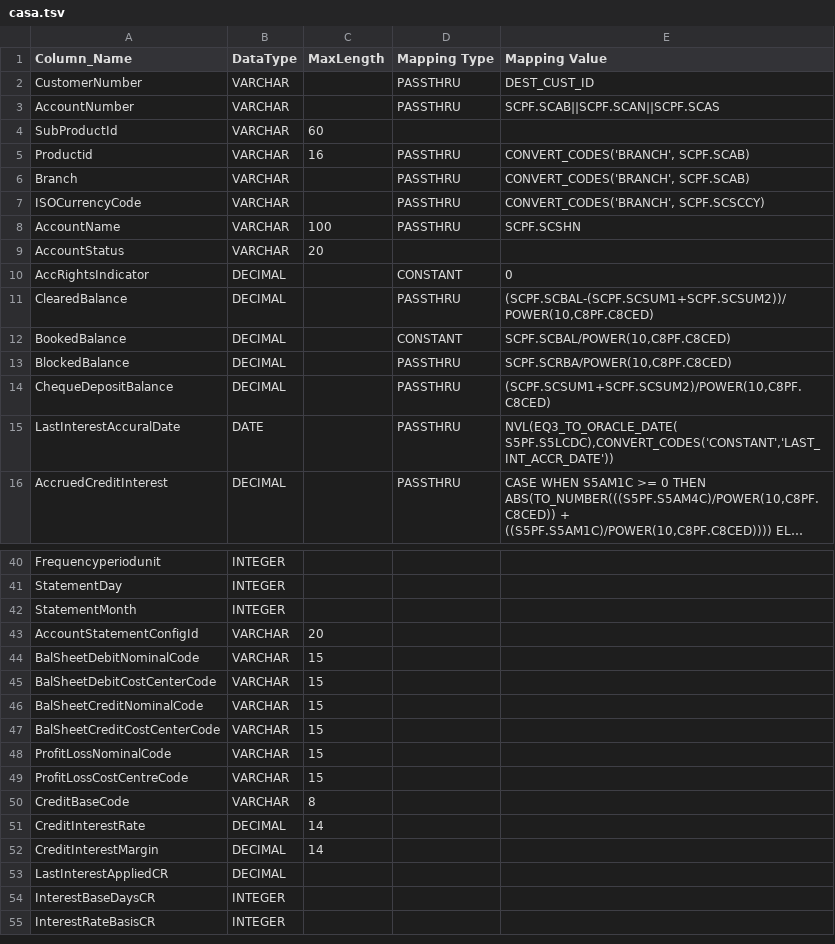
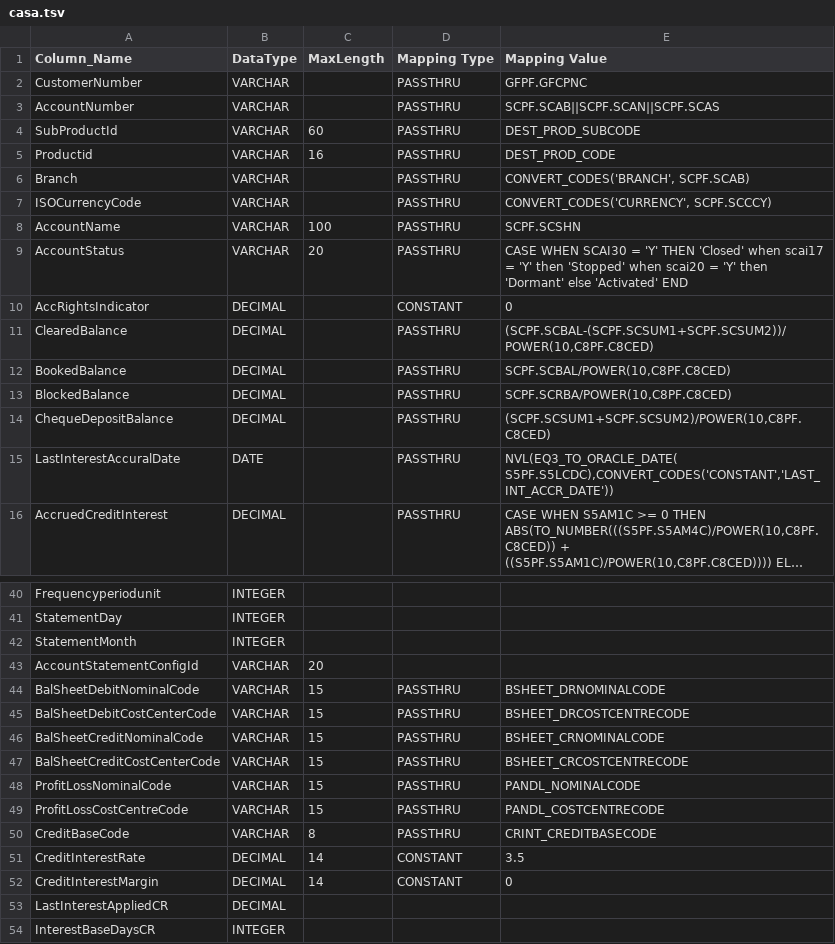
Before and after one commit to ennovatenow/precision-100-migration-templates, a TSV file: mixed-eq3-essence/containers/transform-eq3-essence-casa/casa.tsv, drawn as a sheet; only a part is shown, gaps mark what is left out; the shorter side is filled out with more unchanged rows; long unchanged cells end in …; the diff covers the shown part only.

Commit message:
Update casa.tsv

```diff
--- a/mixed-eq3-essence/containers/transform-eq3-essence-casa/casa.tsv
+++ b/mixed-eq3-essence/containers/transform-eq3-essence-casa/casa.tsv
@@ -1,13 +1,13 @@
 Column_Name	DataType	MaxLength	Mapping Type	Mapping Value
-CustomerNumber	VARCHAR		PASSTHRU	DEST_CUST_ID
+CustomerNumber	VARCHAR		PASSTHRU	GFPF.GFCPNC
 AccountNumber	VARCHAR		PASSTHRU	SCPF.SCAB||SCPF.SCAN||SCPF.SCAS
-SubProductId	VARCHAR	60		
-Productid	VARCHAR	16	PASSTHRU	CONVERT_CODES('BRANCH', SCPF.SCAB)
+SubProductId	VARCHAR	60	PASSTHRU	DEST_PROD_SUBCODE
+Productid	VARCHAR	16	PASSTHRU	DEST_PROD_CODE
 Branch	VARCHAR		PASSTHRU	CONVERT_CODES('BRANCH', SCPF.SCAB)
-ISOCurrencyCode	VARCHAR		PASSTHRU	CONVERT_CODES('BRANCH', SCPF.SCSCCY)
+ISOCurrencyCode	VARCHAR		PASSTHRU	CONVERT_CODES('CURRENCY', SCPF.SCCCY)
 AccountName	VARCHAR	100	PASSTHRU	SCPF.SCSHN
-AccountStatus	VARCHAR	20		
+AccountStatus	VARCHAR	20	PASSTHRU	CASE WHEN SCAI30 = 'Y' THEN 'Closed' when scai17 = 'Y' then 'Stopped' when scai20 = 'Y' then 'Dormant' else 'Activated' END
 AccRightsIndicator	DECIMAL		CONSTANT	0
 ClearedBalance	DECIMAL		PASSTHRU	(SCPF.SCBAL-(SCPF.SCSUM1+SCPF.SCSUM2))/POWER(10,C8PF.C8CED)
-BookedBalance	DECIMAL		CONSTANT	SCPF.SCBAL/POWER(10,C8PF.C8CED)
+BookedBalance	DECIMAL		PASSTHRU	SCPF.SCBAL/POWER(10,C8PF.C8CED)
 BlockedBalance	DECIMAL		PASSTHRU	SCPF.SCRBA/POWER(10,C8PF.C8CED)
@@ -43,11 +43,11 @@ StatementMonth	INTEGER
 AccountStatementConfigId	VARCHAR	20		
-BalSheetDebitNominalCode	VARCHAR	15		
-BalSheetDebitCostCenterCode	VARCHAR	15		
-BalSheetCreditNominalCode	VARCHAR	15		
-BalSheetCreditCostCenterCode	VARCHAR	15		
-ProfitLossNominalCode	VARCHAR	15		
-ProfitLossCostCentreCode	VARCHAR	15		
-CreditBaseCode	VARCHAR	8		
-CreditInterestRate	DECIMAL	14		
-CreditInterestMargin	DECIMAL	14		
+BalSheetDebitNominalCode	VARCHAR	15	PASSTHRU	BSHEET_DRNOMINALCODE
+BalSheetDebitCostCenterCode	VARCHAR	15	PASSTHRU	BSHEET_DRCOSTCENTRECODE
+BalSheetCreditNominalCode	VARCHAR	15	PASSTHRU	BSHEET_CRNOMINALCODE
+BalSheetCreditCostCenterCode	VARCHAR	15	PASSTHRU	BSHEET_CRCOSTCENTRECODE
+ProfitLossNominalCode	VARCHAR	15	PASSTHRU	PANDL_NOMINALCODE
+ProfitLossCostCentreCode	VARCHAR	15	PASSTHRU	PANDL_COSTCENTRECODE
+CreditBaseCode	VARCHAR	8	PASSTHRU	CRINT_CREDITBASECODE
+CreditInterestRate	DECIMAL	14	CONSTANT	3.5
+CreditInterestMargin	DECIMAL	14	CONSTANT	0
 LastInterestAppliedCR	DECIMAL			
```
Also changed, not shown: 2 added rows and 16 edited cells elsewhere in this file.
